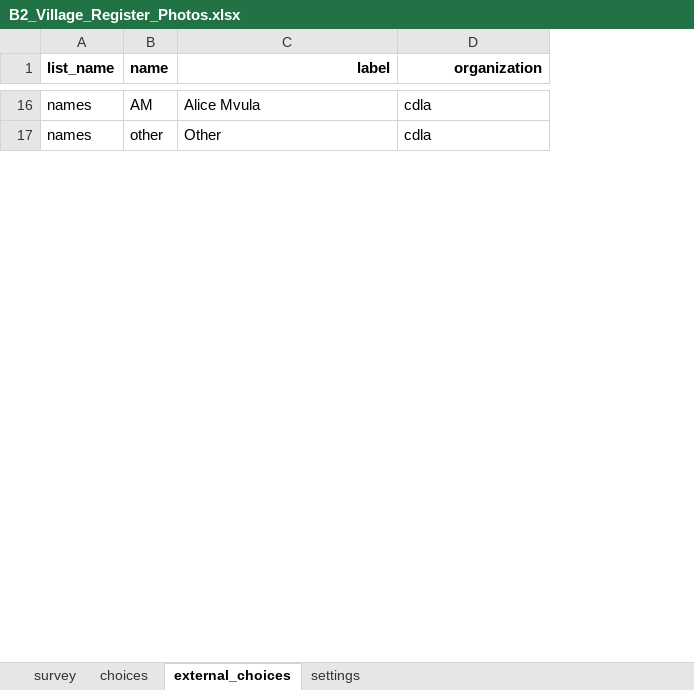
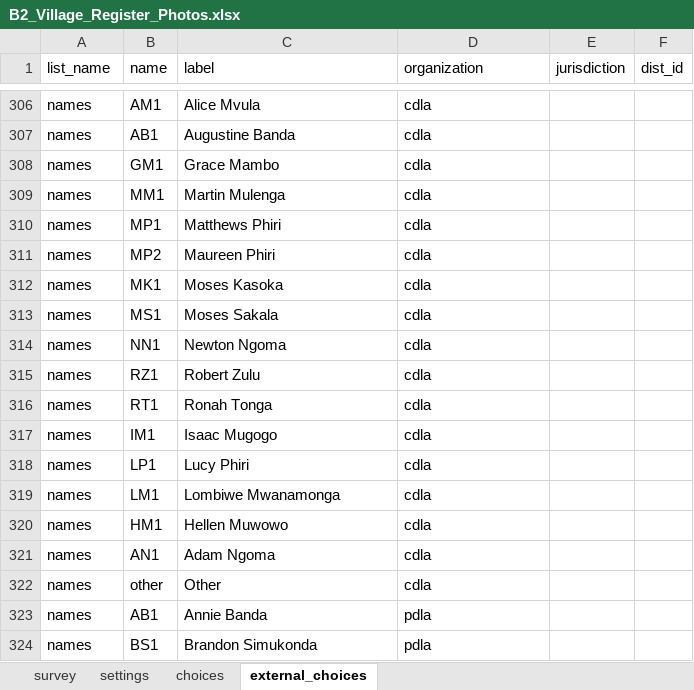
Before and after one commit to ilrg/odk_forms, an Excel workbook: B2_Village_Register_Photos.xlsx, sheet external_choices, drawn as a sheet; only a part is shown, gaps mark what is left out; values as stored, in another font and other column widths than the file's, no borders; addresses are those after the commit; the diff covers the shown part only; the diff names each change by its address in the sheet, - before the commit and + after, or states it on an @@ line.

```diff
--- a/B2_Village_Register_Photos.xlsx (sheet external_choices)
+++ b/B2_Village_Register_Photos.xlsx (sheet external_choices)
@@ sheet tab order changed: survey | settings | choices | external_choices @@
+column E (jurisdiction), empty
+column F (dist_id), empty
-A1:D1 bold: on
+A1:D1 bold: off
-C1:D1 alignment: right
+C1:D1 alignment: left
-B306 (name): AM
+B306 (name): AM1
+row 307: names | AB1 | Augustine Banda | cdla
+row 308: names | GM1 | Grace Mambo | cdla
+row 309: names | MM1 | Martin Mulenga | cdla
+row 310: names | MP1 | Matthews Phiri | cdla
+row 311: names | MP2 | Maureen Phiri | cdla
+row 312: names | MK1 | Moses Kasoka | cdla
+row 313: names | MS1 | Moses Sakala | cdla
+row 314: names | NN1 | Newton Ngoma | cdla
+row 315: names | RZ1 | Robert Zulu | cdla
+row 316: names | RT1 | Ronah Tonga | cdla
+row 317: names | IM1 | Isaac Mugogo | cdla
+row 318: names | LP1 | Lucy Phiri | cdla
+row 319: names | LM1 | Lombiwe Mwanamonga | cdla
+row 320: names | HM1 | Hellen Muwowo | cdla
+row 321: names | AN1 | Adam Ngoma | cdla
+row 323: names | AB1 | Annie Banda | pdla
+row 324: names | BS1 | Brandon Simukonda | pdla
```
Also changed, not shown: 309 added rows, 1 moved row and 12 edited cells elsewhere in this sheet, sheet choices, sheet settings.
